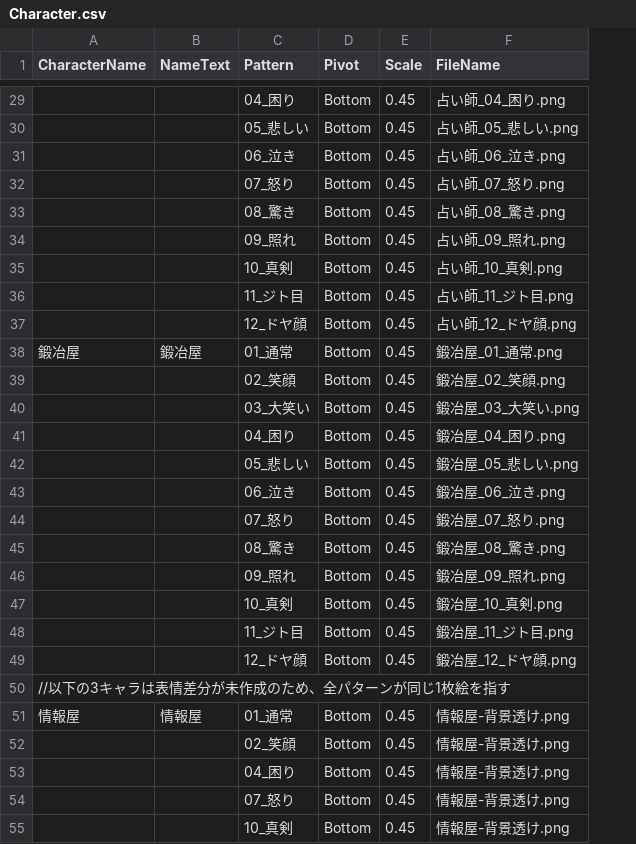
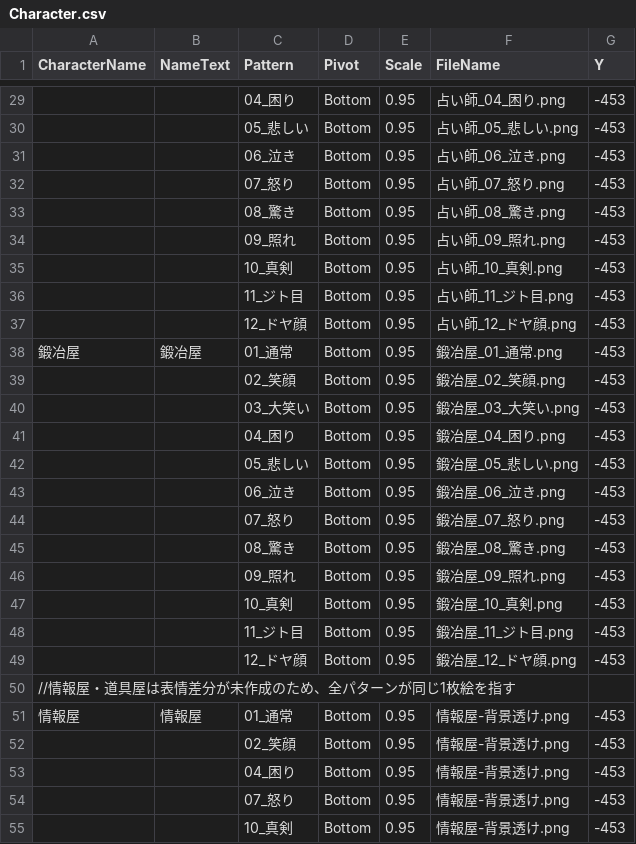
Before and after one commit to yanoryuu/TomsLands, a CSV file: Assets/TomsScenario/Scenarios/Character.csv, drawn as a sheet; only a part is shown, gaps mark what is left out; the diff covers the shown part only; the diff names each change by its address in the sheet, - before the commit and + after, or states it on an @@ line.

```diff
--- a/Assets/TomsScenario/Scenarios/Character.csv
+++ b/Assets/TomsScenario/Scenarios/Character.csv
+column G (Y), rows 29-55: -453 | -453 | -453 | -453 | -453 | -453 | -453 | -453 | -453 | -453 | -453 | -453 | -453 | -453 | -453 | -453 | -453 | -453 | -453 | -453 | -453 |  | -453 | -453 | -453 | -453 | -453
-E29:E49 (Scale): 0.45
+E29:E49 (Scale): 0.95
-A50 (CharacterName): //以下の3キャラは表情差分が未作成のため、全パターンが同じ1枚絵を指す
+A50 (CharacterName): //情報屋・道具屋は表情差分が未作成のため、全パターンが同じ1枚絵を指す
-E51:E55 (Scale): 0.45
+E51:E55 (Scale): 0.95
```
Also changed, not shown: 6 added rows and 46 edited cells elsewhere in this file, Assets/TomsScenario/Scenarios/CharacterIntro.csv, Assets/TomsScenario/Scenarios/Layer.csv, 48 other files.
